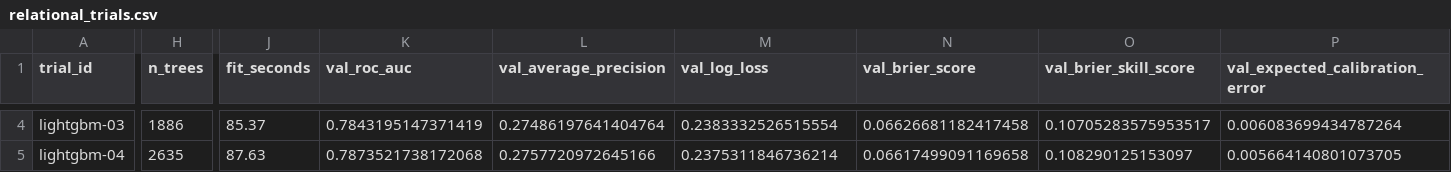
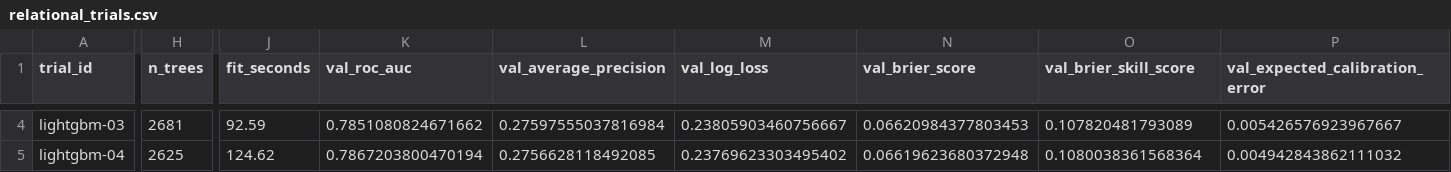
Before and after one commit to bertolucci-rl/riskpilot-ai, a CSV file: artifacts/metrics/relational_trials.csv, drawn as a sheet; only a part is shown, gaps mark what is left out; the diff covers the shown part only; the diff names each change by its address in the sheet, - before the commit and + after, or states it on an @@ line.

```diff
--- a/artifacts/metrics/relational_trials.csv
+++ b/artifacts/metrics/relational_trials.csv
-H4 (n_trees): 1886
+H4 (n_trees): 2681
-J4 (fit_seconds): 85.37
+J4 (fit_seconds): 92.59
-K4 (val_roc_auc): 0.7843195147371419
+K4 (val_roc_auc): 0.7851080824671662
-L4 (val_average_precision): 0.27486197641404764
+L4 (val_average_precision): 0.27597555037816984
-M4 (val_log_loss): 0.2383332526515554
+M4 (val_log_loss): 0.23805903460756667
-N4 (val_brier_score): 0.06626681182417458
+N4 (val_brier_score): 0.06620984377803453
-O4 (val_brier_skill_score): 0.10705283575953517
+O4 (val_brier_skill_score): 0.107820481793089
-P4 (val_expected_calibration_error): 0.006083699434787264
+P4 (val_expected_calibration_error): 0.005426576923967667
-H5 (n_trees): 2635
+H5 (n_trees): 2625
-J5 (fit_seconds): 87.63
+J5 (fit_seconds): 124.62
-K5 (val_roc_auc): 0.7873521738172068
+K5 (val_roc_auc): 0.7867203800470194
-L5 (val_average_precision): 0.2757720972645166
+L5 (val_average_precision): 0.2756628118492085
-M5 (val_log_loss): 0.2375311846736214
+M5 (val_log_loss): 0.23769623303495402
-N5 (val_brier_score): 0.06617499091169658
+N5 (val_brier_score): 0.06619623680372948
-O5 (val_brier_skill_score): 0.108290125153097
+O5 (val_brier_skill_score): 0.1080038361568364
-P5 (val_expected_calibration_error): 0.005664140801073705
+P5 (val_expected_calibration_error): 0.004942843862111032
```
Also changed, not shown: 58 edited cells elsewhere in this file, artifacts/metrics/relational_ablation.csv, artifacts/metrics/relational_importance_by_source.csv, 43 other files.
